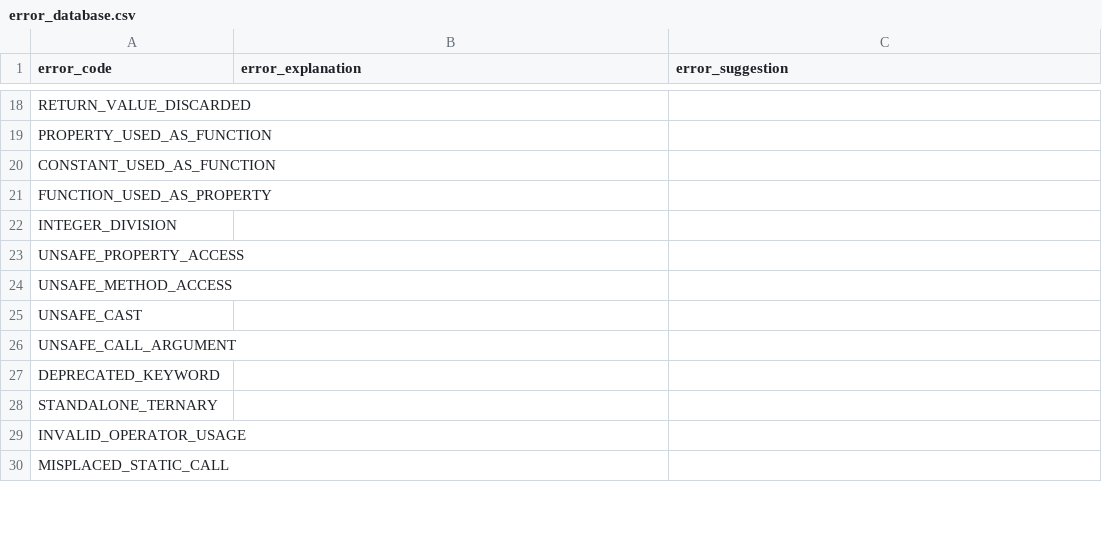
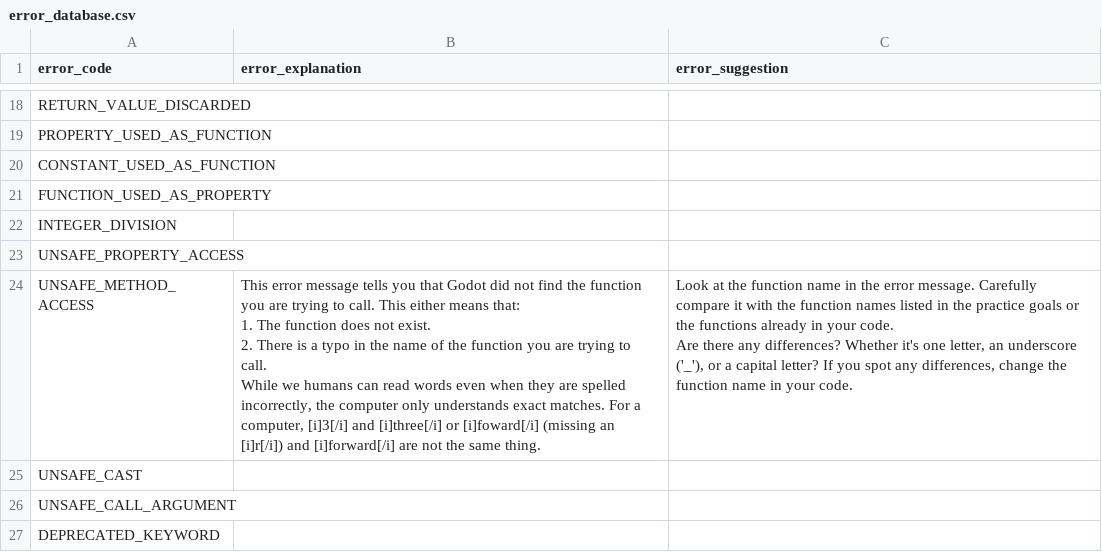
Before and after one commit to GDQuest/learn-gdscript, a CSV file: script_checking/error_database.csv, drawn as a sheet; only a part is shown, gaps mark what is left out; the shorter side is filled out with more unchanged rows.

Commit message:
Add explanation for error message "Function x not found in base y"
Close #1373

```diff
--- a/script_checking/error_database.csv
+++ b/script_checking/error_database.csv
@@ -23,3 +23,10 @@
 "UNSAFE_PROPERTY_ACCESS",,
-"UNSAFE_METHOD_ACCESS",,
+"UNSAFE_METHOD_ACCESS","This error message tells you that Godot did not find the function you are trying to call. This either means that:
+
+1. The function does not exist.
+2. There is a typo in the name of the function you are trying to call.
+
+While we humans can read words even when they are spelled incorrectly, the computer only understands exact matches. For a computer, [i]3[/i] and [i]three[/i] or [i]foward[/i] (missing an [i]r[/i]) and [i]forward[/i] are not the same thing.","Look at the function name in the error message. Carefully compare it with the function names listed in the practice goals or the functions already in your code.
+
+Are there any differences? Whether it's one letter, an underscore ('_'), or a capital letter? If you spot any differences, change the function name in your code."
 "UNSAFE_CAST",,
```
Also changed, not shown: 1 other file.
